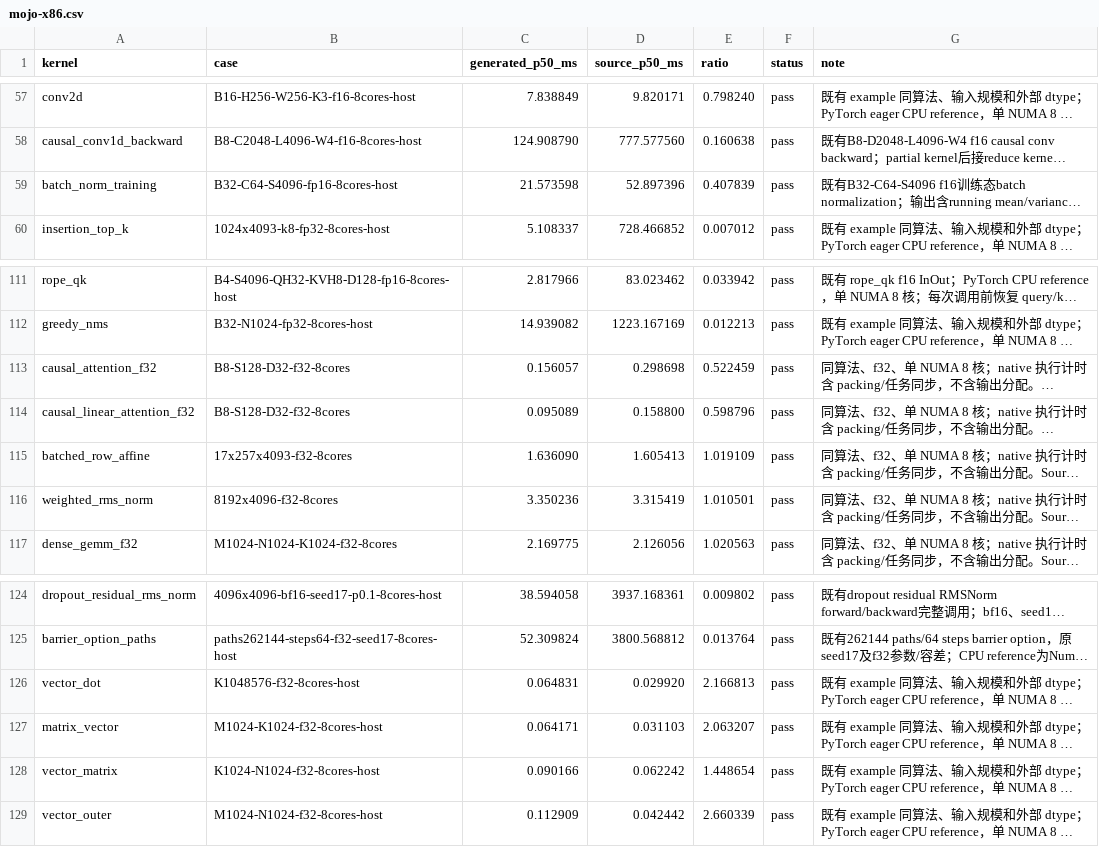
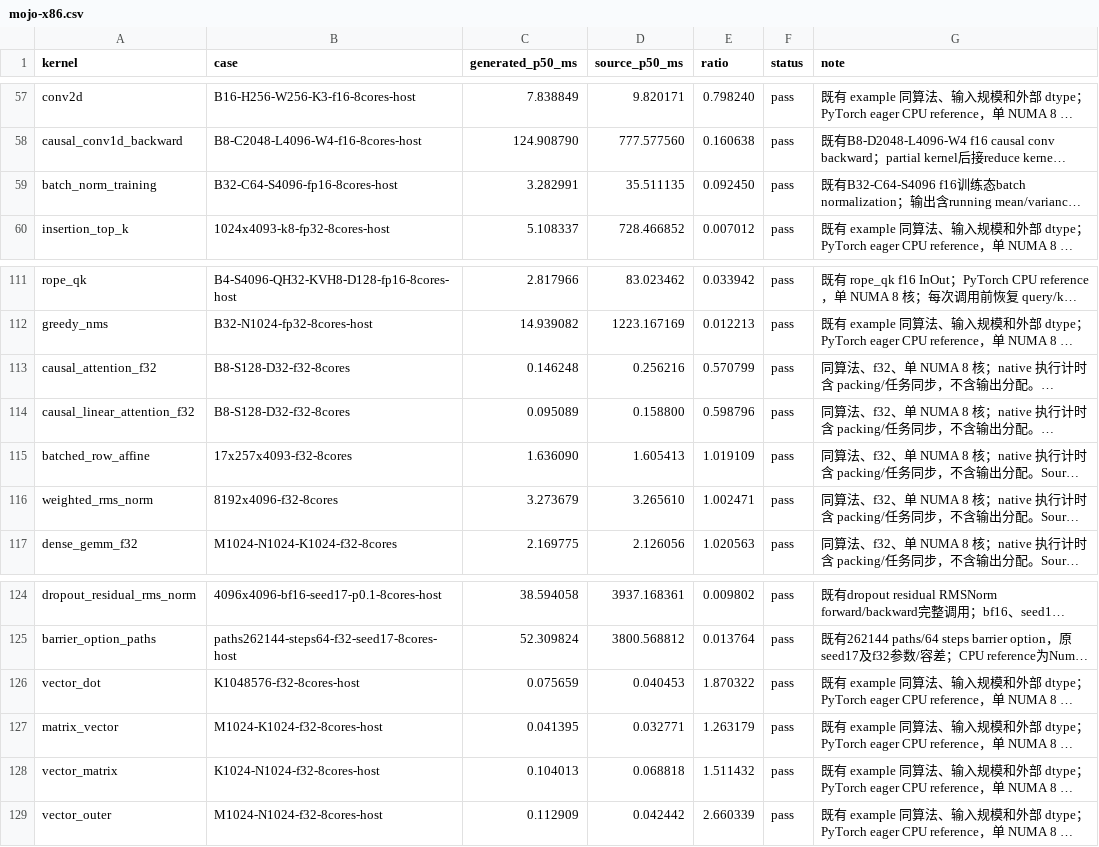
Before and after one commit to zzyu5/Intent, a CSV file: experiments/cpu/results/mojo-x86.csv, drawn as a sheet; only a part is shown, gaps mark what is left out; long unchanged cells end in …; the diff names each change by its address in the sheet, - before the commit and + after, or states it on an @@ line.

Commit message:
Specialize CPU invocation binding when materializing native artifacts
Generate artifact-specific binders for implicit and explicit outputs from the immutable ABI. Preserve live input observations, dimension and alias checks, provider tuning keys and native argument ordering; derive fresh output facts from each controlled allocation instead of observing it again.

Document reduction and ABI extension boundaries and refresh the existing targeted Mojo and Weft production observations.

```diff
--- a/experiments/cpu/results/mojo-x86.csv
+++ b/experiments/cpu/results/mojo-x86.csv
-C59 (generated_p50_ms): 21.573598
+C59 (generated_p50_ms): 3.282991
-D59 (source_p50_ms): 52.897396
+D59 (source_p50_ms): 35.511135
-E59 (ratio): 0.407839
+E59 (ratio): 0.092450
-C113 (generated_p50_ms): 0.156057
+C113 (generated_p50_ms): 0.146248
-D113 (source_p50_ms): 0.298698
+D113 (source_p50_ms): 0.256216
-E113 (ratio): 0.522459
+E113 (ratio): 0.570799
-C116 (generated_p50_ms): 3.350236
+C116 (generated_p50_ms): 3.273679
-D116 (source_p50_ms): 3.315419
+D116 (source_p50_ms): 3.265610
-E116 (ratio): 1.010501
+E116 (ratio): 1.002471
-C126 (generated_p50_ms): 0.064831
+C126 (generated_p50_ms): 0.075659
-D126 (source_p50_ms): 0.029920
+D126 (source_p50_ms): 0.040453
-E126 (ratio): 2.166813
+E126 (ratio): 1.870322
-C127 (generated_p50_ms): 0.064171
+C127 (generated_p50_ms): 0.041395
-D127 (source_p50_ms): 0.031103
+D127 (source_p50_ms): 0.032771
-E127 (ratio): 2.063207
+E127 (ratio): 1.263179
-C128 (generated_p50_ms): 0.090166
+C128 (generated_p50_ms): 0.104013
-D128 (source_p50_ms): 0.062242
+D128 (source_p50_ms): 0.068818
-E128 (ratio): 1.448654
+E128 (ratio): 1.511432
```
Also changed, not shown: experiments/cpu/results/weft-rvv.csv, 4 other files.
